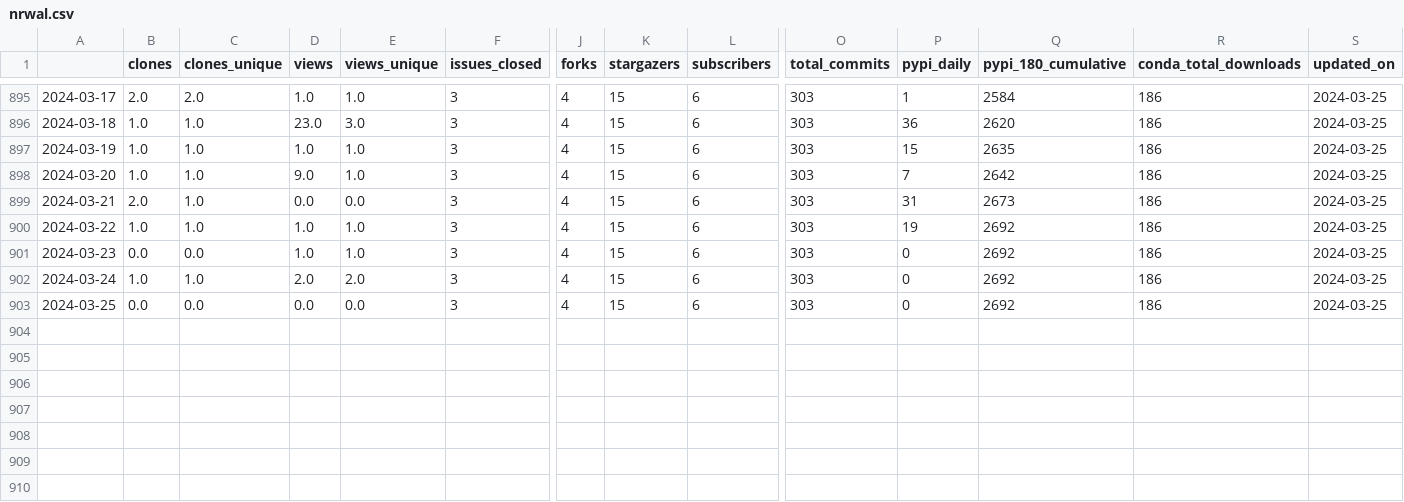
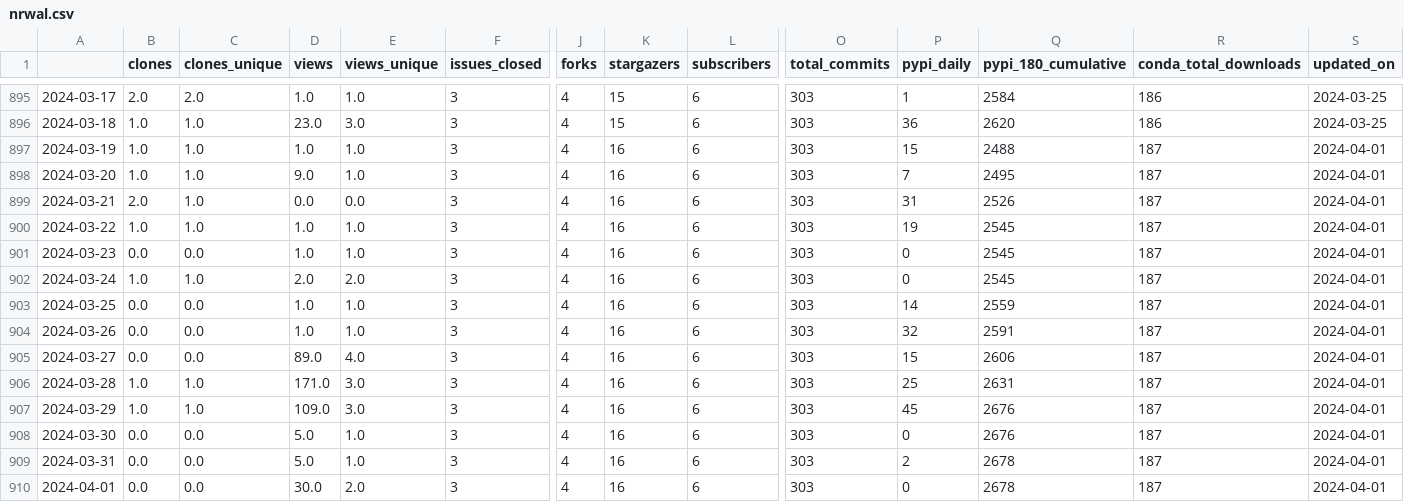
Before and after one commit to NREL/osos, a CSV file: data/nrwal.csv, drawn as a sheet; only a part is shown, gaps mark what is left out; rows hold the shown columns only; the diff names each change by its address in the sheet, - before the commit and + after, or states it on an @@ line.

```diff
--- a/data/nrwal.csv
+++ b/data/nrwal.csv
-K897:K903 (stargazers): 15
+K897:K903 (stargazers): 16
-Q897 (pypi_180_cumulative): 2635
+Q897 (pypi_180_cumulative): 2488
-R897:R903 (conda_total_downloads): 186
+R897:R903 (conda_total_downloads): 187
-S897:S903 (updated_on): 2024-03-25
+S897:S903 (updated_on): 2024-04-01
-Q898 (pypi_180_cumulative): 2642
+Q898 (pypi_180_cumulative): 2495
-Q899 (pypi_180_cumulative): 2673
+Q899 (pypi_180_cumulative): 2526
-Q900:Q902 (pypi_180_cumulative): 2692
+Q900:Q902 (pypi_180_cumulative): 2545
-D903 (views): 0.0
+D903 (views): 1.0
-E903 (views_unique): 0.0
+E903 (views_unique): 1.0
-P903 (pypi_daily): 0
+P903 (pypi_daily): 14
-Q903 (pypi_180_cumulative): 2692
+Q903 (pypi_180_cumulative): 2559
+row 904: 2024-03-26 | 0.0 | 0.0 | 1.0 | 1.0 | 3 | 4 | 16 | 6 | 303 | 32 | 2591 | 187 | 2024-04-01
+row 905: 2024-03-27 | 0.0 | 0.0 | 89.0 | 4.0 | 3 | 4 | 16 | 6 | 303 | 15 | 2606 | 187 | 2024-04-01
+row 906: 2024-03-28 | 1.0 | 1.0 | 171.0 | 3.0 | 3 | 4 | 16 | 6 | 303 | 25 | 2631 | 187 | 2024-04-01
+row 907: 2024-03-29 | 1.0 | 1.0 | 109.0 | 3.0 | 3 | 4 | 16 | 6 | 303 | 45 | 2676 | 187 | 2024-04-01
+row 908: 2024-03-30 | 0.0 | 0.0 | 5.0 | 1.0 | 3 | 4 | 16 | 6 | 303 | 0 | 2676 | 187 | 2024-04-01
+row 909: 2024-03-31 | 0.0 | 0.0 | 5.0 | 1.0 | 3 | 4 | 16 | 6 | 303 | 2 | 2678 | 187 | 2024-04-01
+row 910: 2024-04-01 | 0.0 | 0.0 | 30.0 | 2.0 | 3 | 4 | 16 | 6 | 303 | 0 | 2678 | 187 | 2024-04-01
```
Also changed, not shown: data/phygnn.csv, data/rev.csv, 20 other files.
